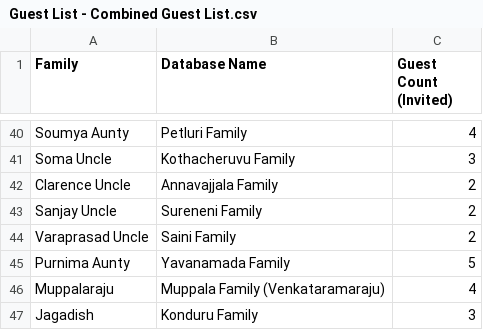
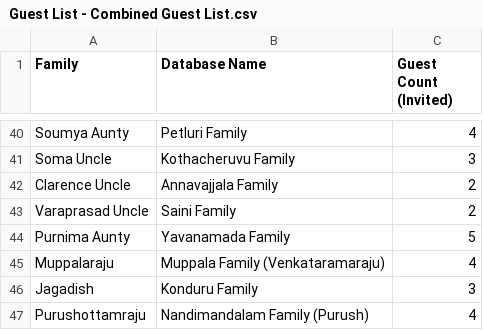
Before and after one commit to vamsdawg/vamsiandnamrathawedding, a CSV file: Guest List - Combined Guest List.csv, drawn as a sheet; only a part is shown, gaps mark what is left out; the shorter side is filled out with more unchanged rows; the diff names each change by its address in the sheet, - before the commit and + after, or states it on an @@ line.

Commit message:
updating guest list

```diff
--- a/Guest List - Combined Guest List.csv
+++ b/Guest List - Combined Guest List.csv
-row 43: Sanjay Uncle | Sureneni Family | 2
```
